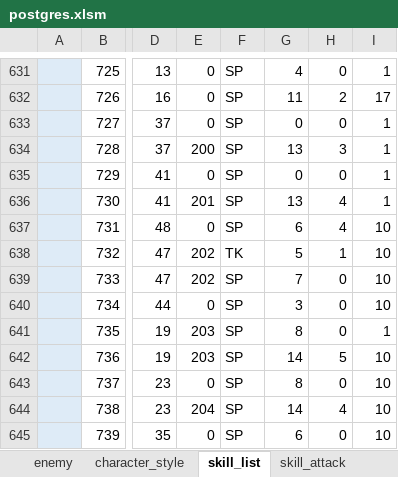
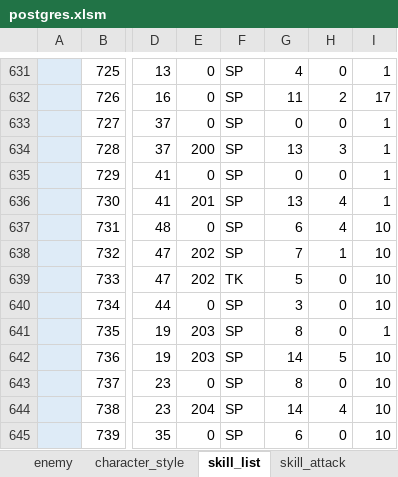
Before and after one commit to reliruleru00/hevburn, an Excel workbook: postgres.xlsm, sheet skill_list, drawn as a sheet; only a part is shown, gaps mark what is left out; values as stored, in another font and other column widths than the file's, no borders; charts and pictures not drawn; the diff names each change by its address in the sheet, - before the commit and + after, or states it on an @@ line.

```diff
--- a/postgres.xlsm (sheet skill_list)
+++ b/postgres.xlsm (sheet skill_list)
-F638: TK
+F638: SP
-G638: 5
+G638: 7
-F639: SP
+F639: TK
-G639: 7
+G639: 5
```
Also changed, not shown: sheet ability, sheet skill_buff, sheet buff_kind, sheet MAIN, sheet skill_attack, hidden cells, charts or pictures, 5 other files.
